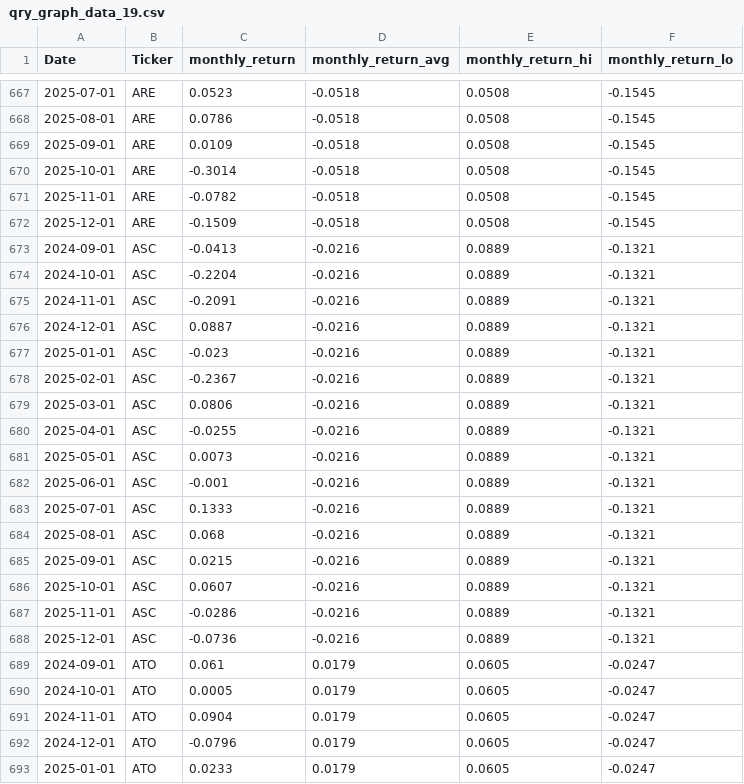
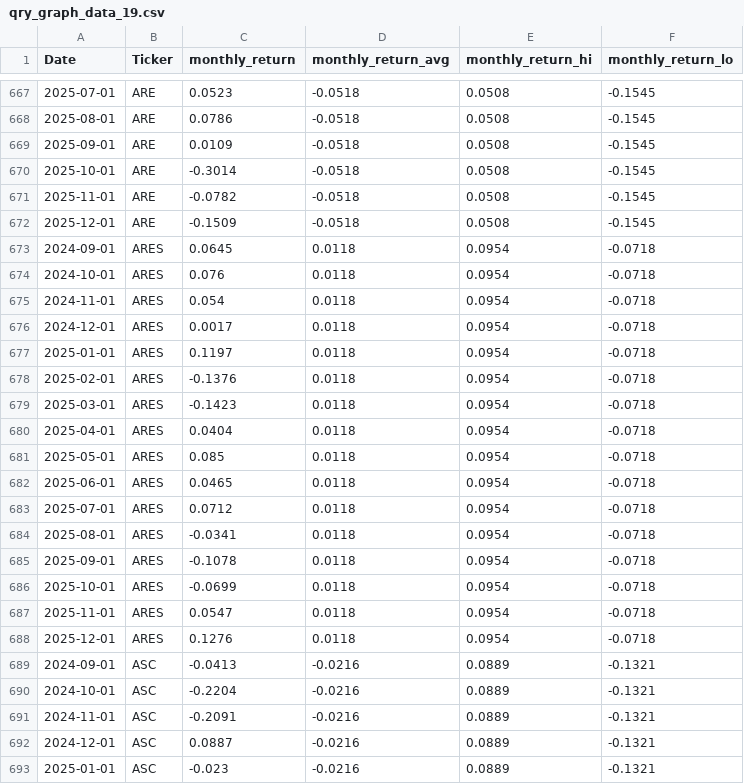
Before and after one commit to MarkmentumResearch/Demo, a CSV file: data/qry_graph_data_19.csv, drawn as a sheet; only a part is shown, gaps mark what is left out; the shorter side is filled out with more unchanged rows; the diff covers the shown part only; the diff names each change by its address in the sheet, - before the commit and + after, or states it on an @@ line.

```diff
--- a/data/qry_graph_data_19.csv
+++ b/data/qry_graph_data_19.csv
+row 673: 2024-09-01 | ARES | 0.0645 | 0.0118 | 0.0954 | -0.0718
+row 674: 2024-10-01 | ARES | 0.076 | 0.0118 | 0.0954 | -0.0718
+row 675: 2024-11-01 | ARES | 0.054 | 0.0118 | 0.0954 | -0.0718
+row 676: 2024-12-01 | ARES | 0.0017 | 0.0118 | 0.0954 | -0.0718
+row 677: 2025-01-01 | ARES | 0.1197 | 0.0118 | 0.0954 | -0.0718
+row 678: 2025-02-01 | ARES | -0.1376 | 0.0118 | 0.0954 | -0.0718
+row 679: 2025-03-01 | ARES | -0.1423 | 0.0118 | 0.0954 | -0.0718
+row 680: 2025-04-01 | ARES | 0.0404 | 0.0118 | 0.0954 | -0.0718
+row 681: 2025-05-01 | ARES | 0.085 | 0.0118 | 0.0954 | -0.0718
+row 682: 2025-06-01 | ARES | 0.0465 | 0.0118 | 0.0954 | -0.0718
+row 683: 2025-07-01 | ARES | 0.0712 | 0.0118 | 0.0954 | -0.0718
+row 684: 2025-08-01 | ARES | -0.0341 | 0.0118 | 0.0954 | -0.0718
+row 685: 2025-09-01 | ARES | -0.1078 | 0.0118 | 0.0954 | -0.0718
+row 686: 2025-10-01 | ARES | -0.0699 | 0.0118 | 0.0954 | -0.0718
+row 687: 2025-11-01 | ARES | 0.0547 | 0.0118 | 0.0954 | -0.0718
+row 688: 2025-12-01 | ARES | 0.1276 | 0.0118 | 0.0954 | -0.0718
```
Also changed, not shown: 16 removed rows elsewhere in this file, data/qry_graph_data_20.csv, data/qry_graph_data_21.csv, 45 other files.
